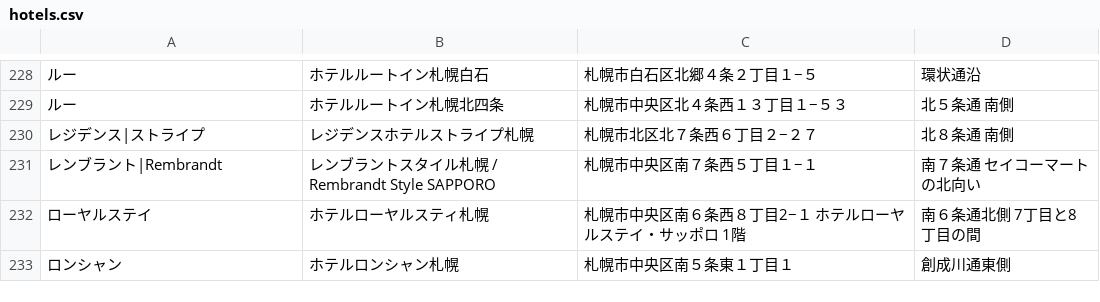
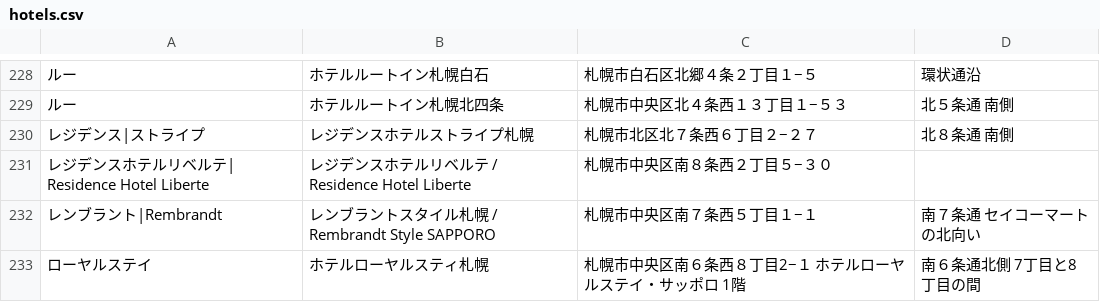
Before and after one commit to mjmu-web/sapporo_hotel_list, a CSV file: data/hotels.csv, drawn as a sheet; only a part is shown, gaps mark what is left out; the shorter side is filled out with more unchanged rows; the diff names each change by its address in the sheet, - before the commit and + after, or states it on an @@ line.

Commit message:
Update hotels.csv from admin panel

```diff
--- a/data/hotels.csv
+++ b/data/hotels.csv
+row 231: レジデンスホテルリベルテ| Residence Hotel Liberte | レジデンスホテルリベルテ / Residence Hotel Liberte | 札幌市中央区南８条西２丁目５−３０
```
